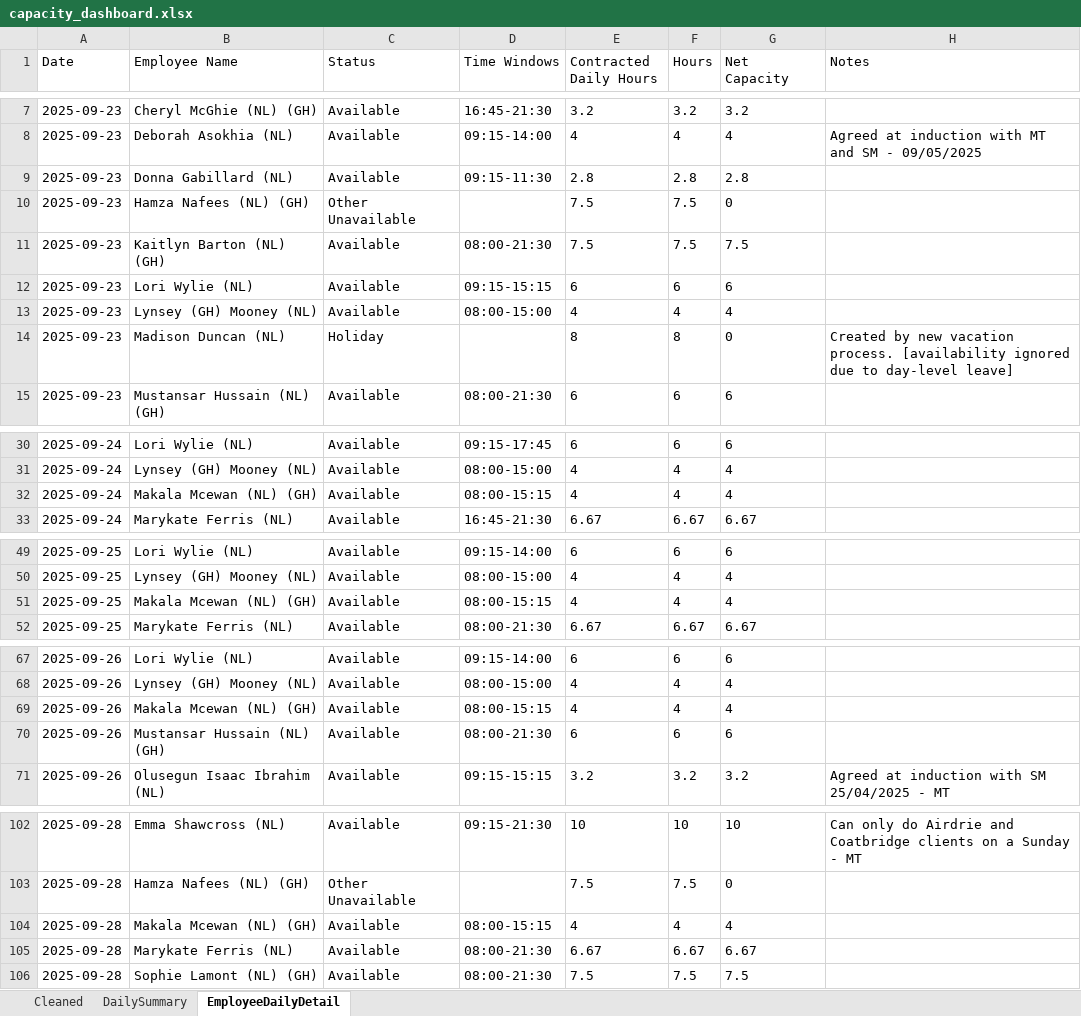
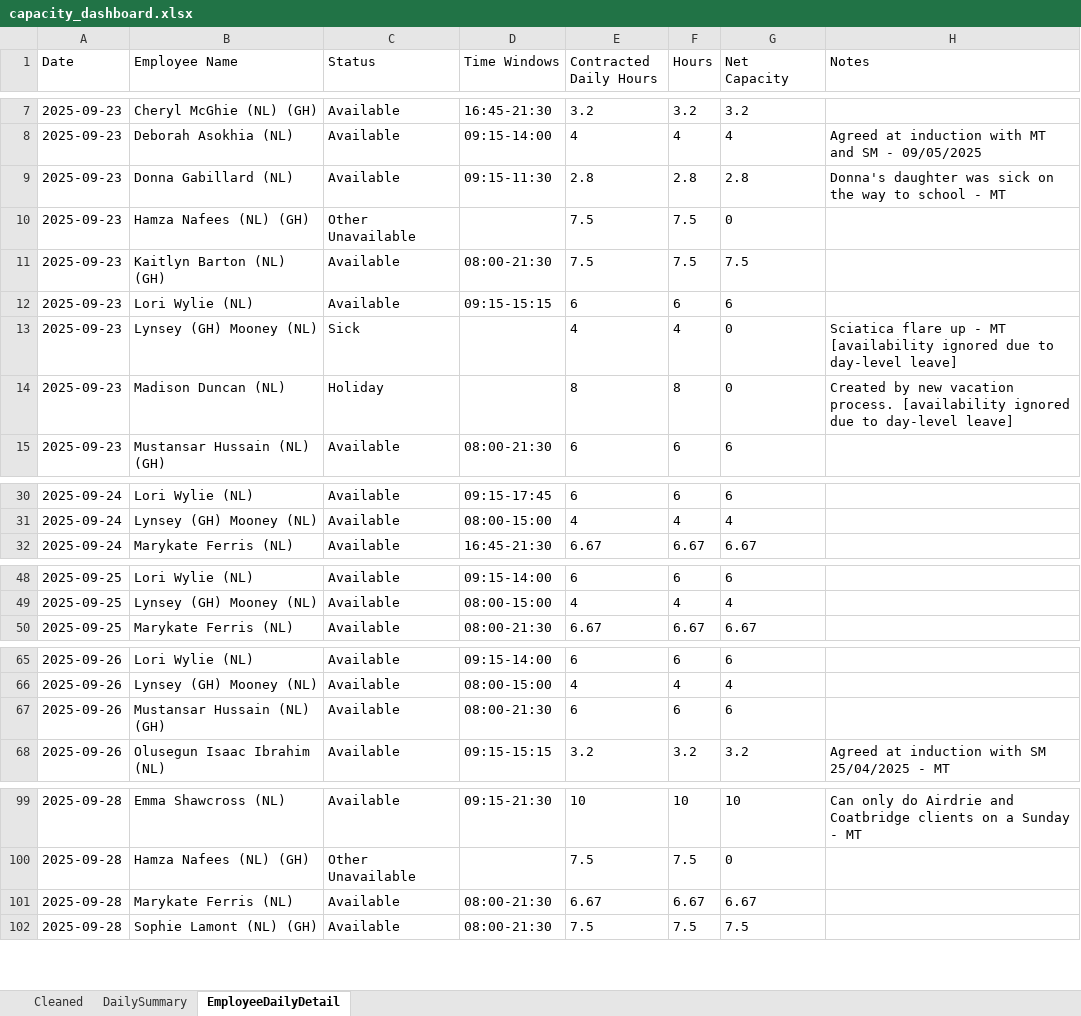
Before and after one commit to Mustansar-tech/CareCapacity, an Excel workbook: capacity_dashboard.xlsx, sheet EmployeeDailyDetail, drawn as a sheet; only a part is shown, gaps mark what is left out; values as stored, in another font and other column widths than the file's, no borders; the diff names each change by its address in the sheet, - before the commit and + after, or states it on an @@ line.

```diff
--- a/capacity_dashboard.xlsx (sheet EmployeeDailyDetail)
+++ b/capacity_dashboard.xlsx (sheet EmployeeDailyDetail)
-H9 (Notes): (empty)
+H9 (Notes): Donna's daughter was sick on the way to school - MT
-C13 (Status): Available
+C13 (Status): Sick
-D13 (Time Windows): 08:00-15:00
+D13 (Time Windows): (empty)
-G13 (Net Capacity): 4
+G13 (Net Capacity): 0
-H13 (Notes): (empty)
+H13 (Notes): Sciatica flare up - MT [availability ignored due to day-level leave]
-row 32: 2025-09-24 | Makala Mcewan (NL) (GH) | Available | 08:00-15:15 | 4 | 4 | 4
-row 51: 2025-09-25 | Makala Mcewan (NL) (GH) | Available | 08:00-15:15 | 4 | 4 | 4
-row 69: 2025-09-26 | Makala Mcewan (NL) (GH) | Available | 08:00-15:15 | 4 | 4 | 4
-row 104: 2025-09-28 | Makala Mcewan (NL) (GH) | Available | 08:00-15:15 | 4 | 4 | 4
```
Also changed, not shown: sheet Cleaned, sheet DailySummary, 1 other file.
